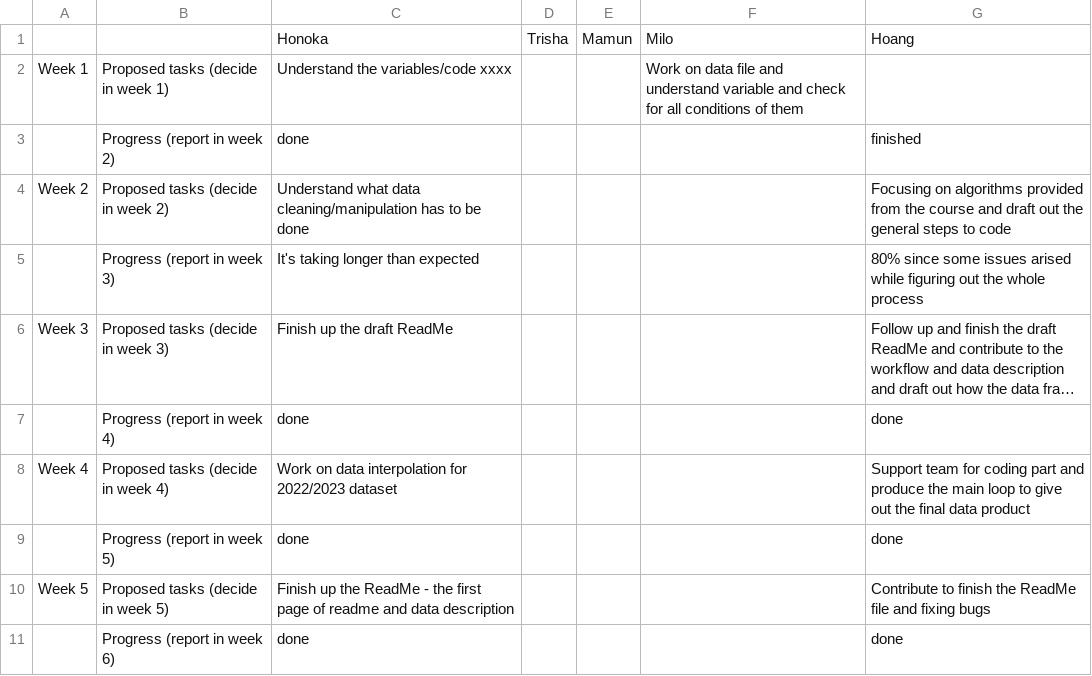
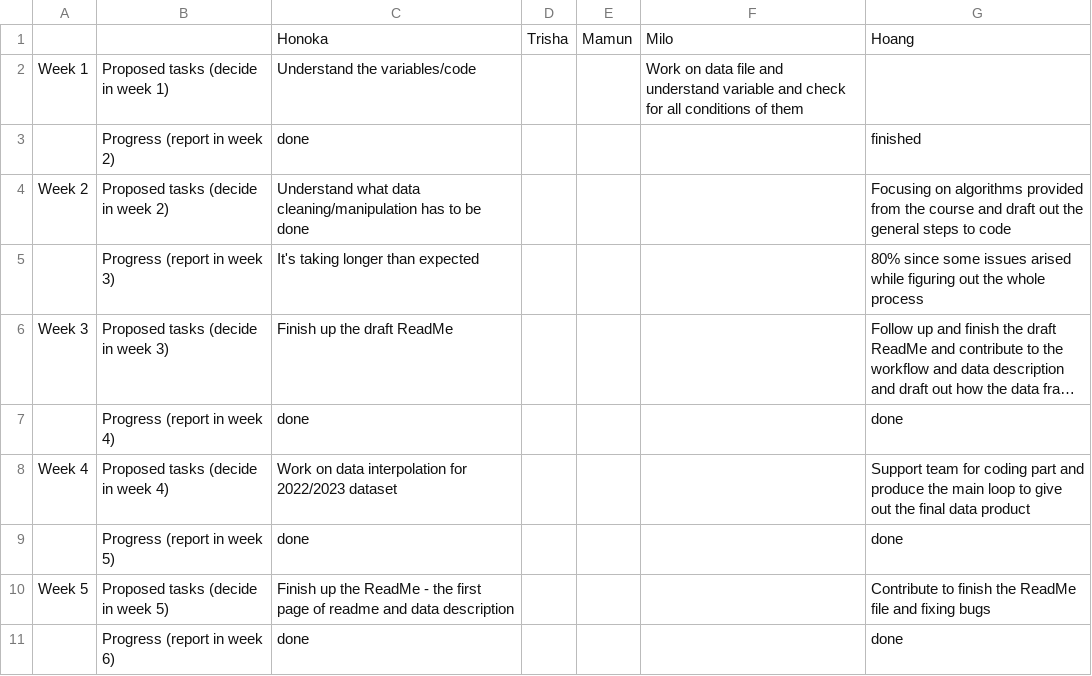
Before and after one commit to trishakarki667/DATA3001-data-racing-4, a CSV file: Weekly Tasks .csv, drawn as a sheet; long unchanged cells end in ….

Commit message:
Update Weekly Tasks .csv

```diff
--- a/Weekly Tasks .csv
+++ b/Weekly Tasks .csv
@@ -1,3 +1,3 @@
 ,,Honoka,Trisha,Mamun,Milo,Hoang
-Week 1,Proposed tasks (decide in week 1),Understand the variables/code xxxx,,,Work on data file and understand variable and check for all conditions of them
+Week 1,Proposed tasks (decide in week 1),Understand the variables/code,,,Work on data file and understand variable and check for all conditions of them
 ,Progress (report in week 2),done,,,,finished
```
